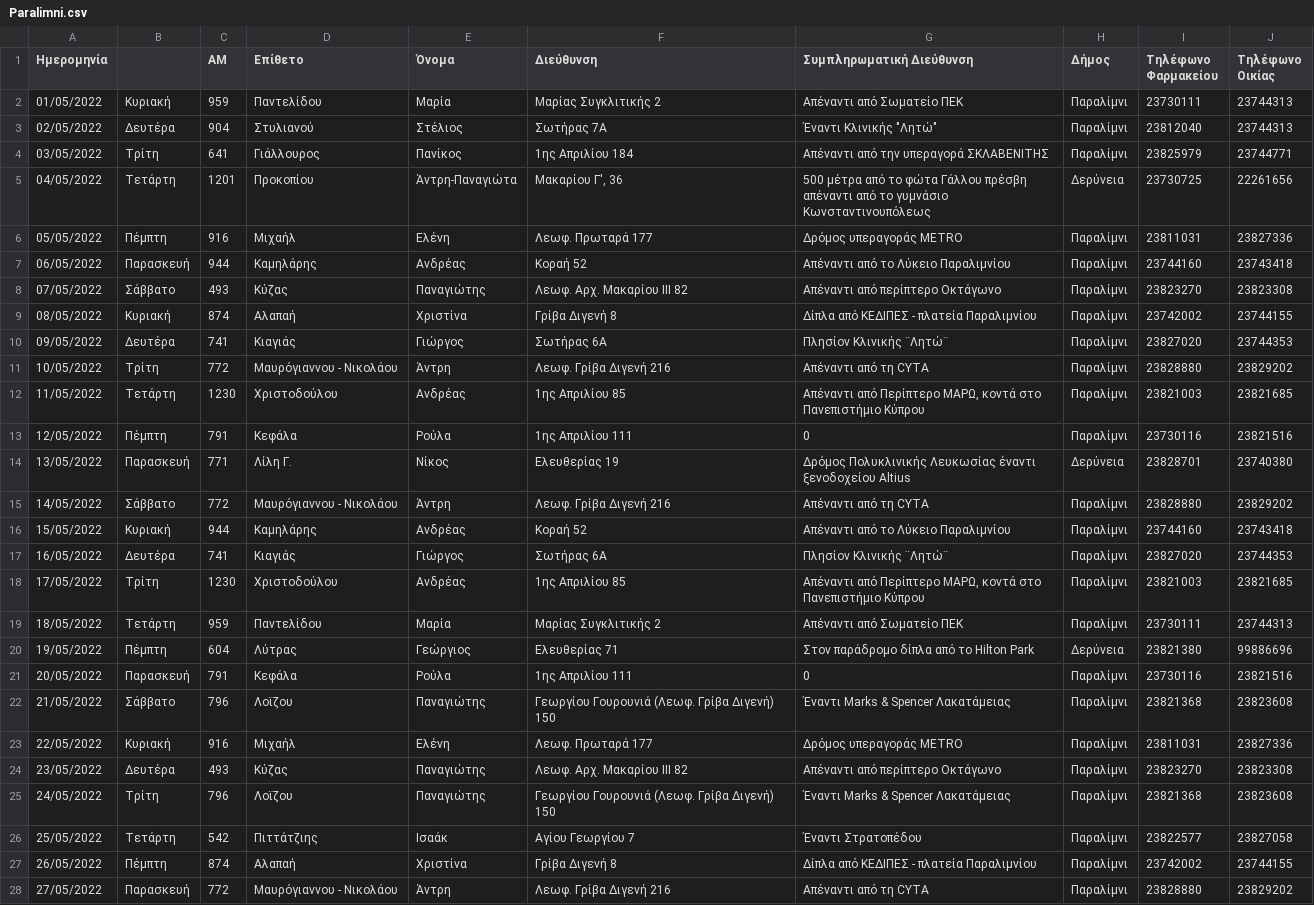
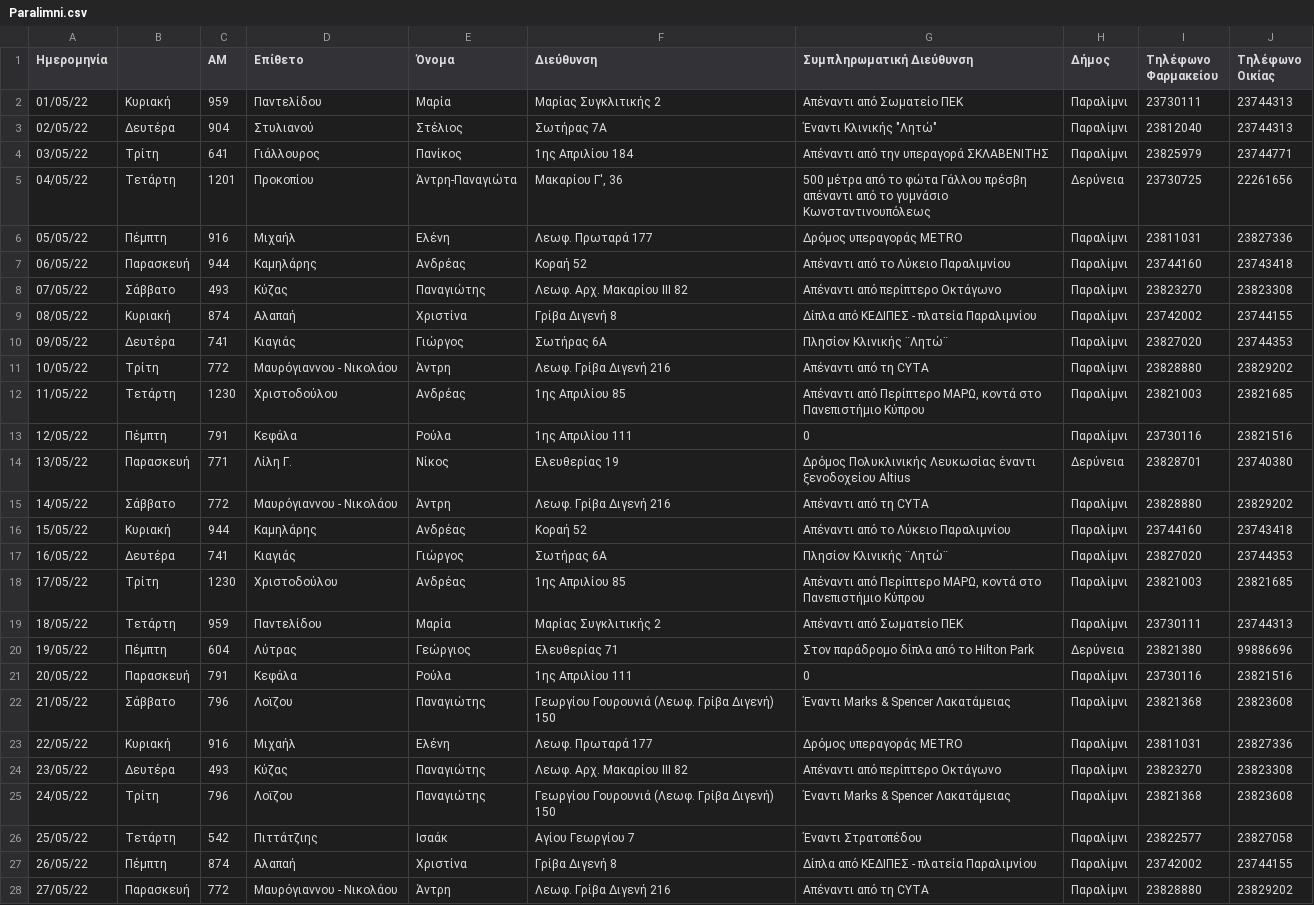
Before and after one commit to drebsoft/farmakeia.com.cy, a CSV file: storage/app/mohfiles/Paralimni.csv, drawn as a sheet; only a part is shown; the diff covers the shown part only; the diff names each change by its address in the sheet, - before the commit and + after, or states it on an @@ line.

Commit message:
Fix date format

```diff
--- a/storage/app/mohfiles/Paralimni.csv
+++ b/storage/app/mohfiles/Paralimni.csv
-A2 (Ημερομηνία): 01/05/2022
+A2 (Ημερομηνία): 01/05/22
-A3 (Ημερομηνία): 02/05/2022
+A3 (Ημερομηνία): 02/05/22
-A4 (Ημερομηνία): 03/05/2022
+A4 (Ημερομηνία): 03/05/22
-A5 (Ημερομηνία): 04/05/2022
+A5 (Ημερομηνία): 04/05/22
-A6 (Ημερομηνία): 05/05/2022
+A6 (Ημερομηνία): 05/05/22
-A7 (Ημερομηνία): 06/05/2022
+A7 (Ημερομηνία): 06/05/22
-A8 (Ημερομηνία): 07/05/2022
+A8 (Ημερομηνία): 07/05/22
-A9 (Ημερομηνία): 08/05/2022
+A9 (Ημερομηνία): 08/05/22
-A10 (Ημερομηνία): 09/05/2022
+A10 (Ημερομηνία): 09/05/22
-A11 (Ημερομηνία): 10/05/2022
+A11 (Ημερομηνία): 10/05/22
-A12 (Ημερομηνία): 11/05/2022
+A12 (Ημερομηνία): 11/05/22
-A13 (Ημερομηνία): 12/05/2022
+A13 (Ημερομηνία): 12/05/22
-A14 (Ημερομηνία): 13/05/2022
+A14 (Ημερομηνία): 13/05/22
-A15 (Ημερομηνία): 14/05/2022
+A15 (Ημερομηνία): 14/05/22
-A16 (Ημερομηνία): 15/05/2022
+A16 (Ημερομηνία): 15/05/22
-A17 (Ημερομηνία): 16/05/2022
+A17 (Ημερομηνία): 16/05/22
-A18 (Ημερομηνία): 17/05/2022
+A18 (Ημερομηνία): 17/05/22
-A19 (Ημερομηνία): 18/05/2022
+A19 (Ημερομηνία): 18/05/22
-A20 (Ημερομηνία): 19/05/2022
+A20 (Ημερομηνία): 19/05/22
-A21 (Ημερομηνία): 20/05/2022
+A21 (Ημερομηνία): 20/05/22
-A22 (Ημερομηνία): 21/05/2022
+A22 (Ημερομηνία): 21/05/22
-A23 (Ημερομηνία): 22/05/2022
+A23 (Ημερομηνία): 22/05/22
-A24 (Ημερομηνία): 23/05/2022
+A24 (Ημερομηνία): 23/05/22
-A25 (Ημερομηνία): 24/05/2022
+A25 (Ημερομηνία): 24/05/22
-A26 (Ημερομηνία): 25/05/2022
+A26 (Ημερομηνία): 25/05/22
-A27 (Ημερομηνία): 26/05/2022
+A27 (Ημερομηνία): 26/05/22
-A28 (Ημερομηνία): 27/05/2022
+A28 (Ημερομηνία): 27/05/22
```
Also changed, not shown: 4 edited cells elsewhere in this file.
